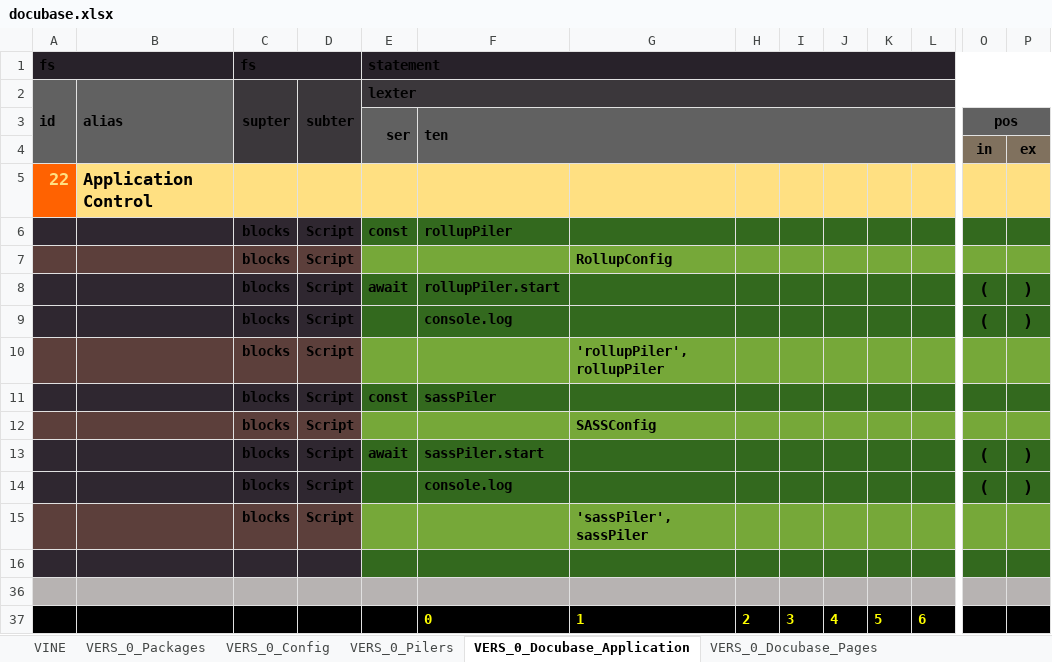
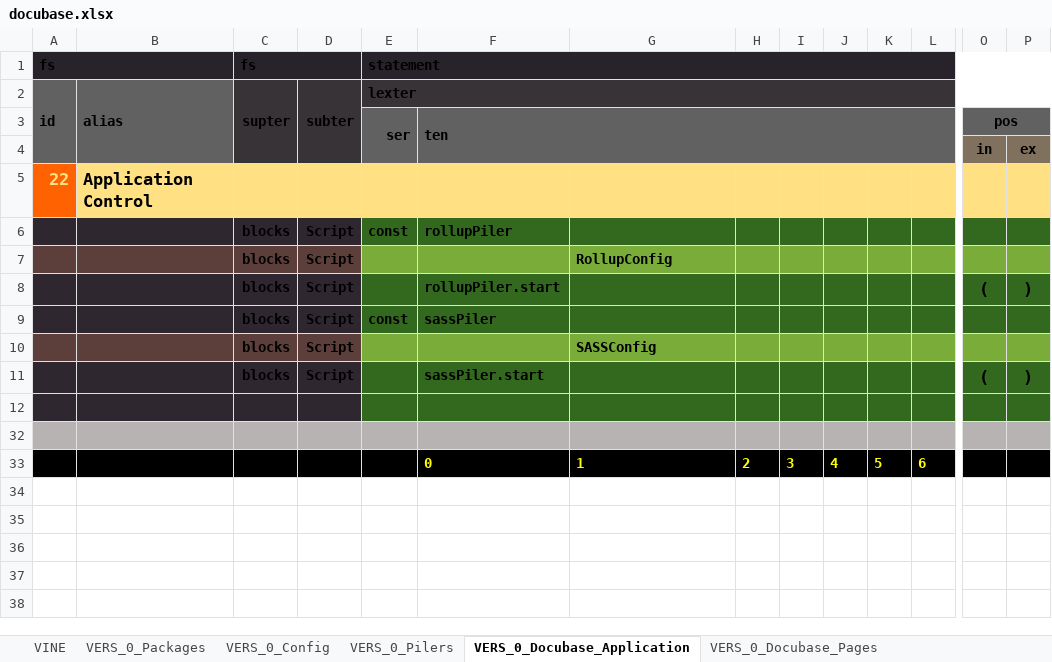
Before and after one commit to thomaspatrickwelborn/Digital-Flux-Capacitor, an Excel workbook: designment/projects/001/docubase/docubase.xlsx, sheet VERS_0_Docubase_Application, drawn as a sheet; only a part is shown, gaps mark what is left out; values as stored, in another font and other column widths than the file's, no borders; removed rows and columns are numbered as before the commit, all else as after; rows hold the shown columns only; the diff names each change by its address in the sheet, - before the commit and + after, or states it on an @@ line.

Commit message:
Demonstrament 001 | Pilers

```diff
--- a/designment/projects/001/docubase/docubase.xlsx (sheet VERS_0_Docubase_Application)
+++ b/designment/projects/001/docubase/docubase.xlsx (sheet VERS_0_Docubase_Application)
-E8 (lexter): await
+E8 (lexter): (empty)
-row 9:  |  | blocks | Script |  | console.log |  |  |  |  |  |  | ( | )
-row 10:  |  | blocks | Script |  |  | 'rollupPiler', rollupPiler
-E11 (lexter): await
+E11 (lexter): (empty)
-row 14:  |  | blocks | Script |  | console.log |  |  |  |  |  |  | ( | )
-row 15:  |  | blocks | Script |  |  | 'sassPiler', sassPiler
```
Also changed, not shown: sheet VERS_0_Pilers, sheet VIEW_0_Docubase_Page_Views, sheet VERS_0_Docubase_Pages, sheet VINE, 10 other files.
